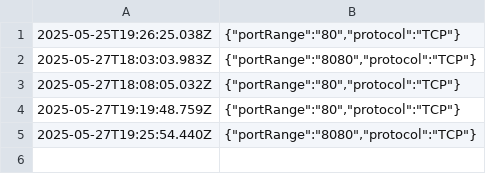
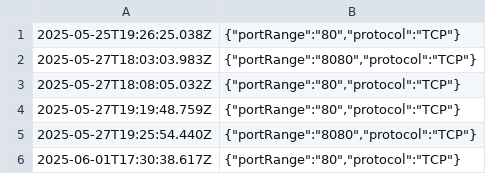
Before and after one commit to ebrarkadir/openwrt-firewall-api, a CSV file: logs/port_blocking_log.csv, drawn as a sheet; the diff names each change by its address in the sheet, - before the commit and + after, or states it on an @@ line.

```diff
--- a/logs/port_blocking_log.csv
+++ b/logs/port_blocking_log.csv
+row 6: 2025-06-01T17:30:38.617Z | {"portRange":"80","protocol":"TCP"}
```
Also changed, not shown: logs/dns_rules_log.csv, logs/port_blocking_requests_log.csv, 7 other files.
